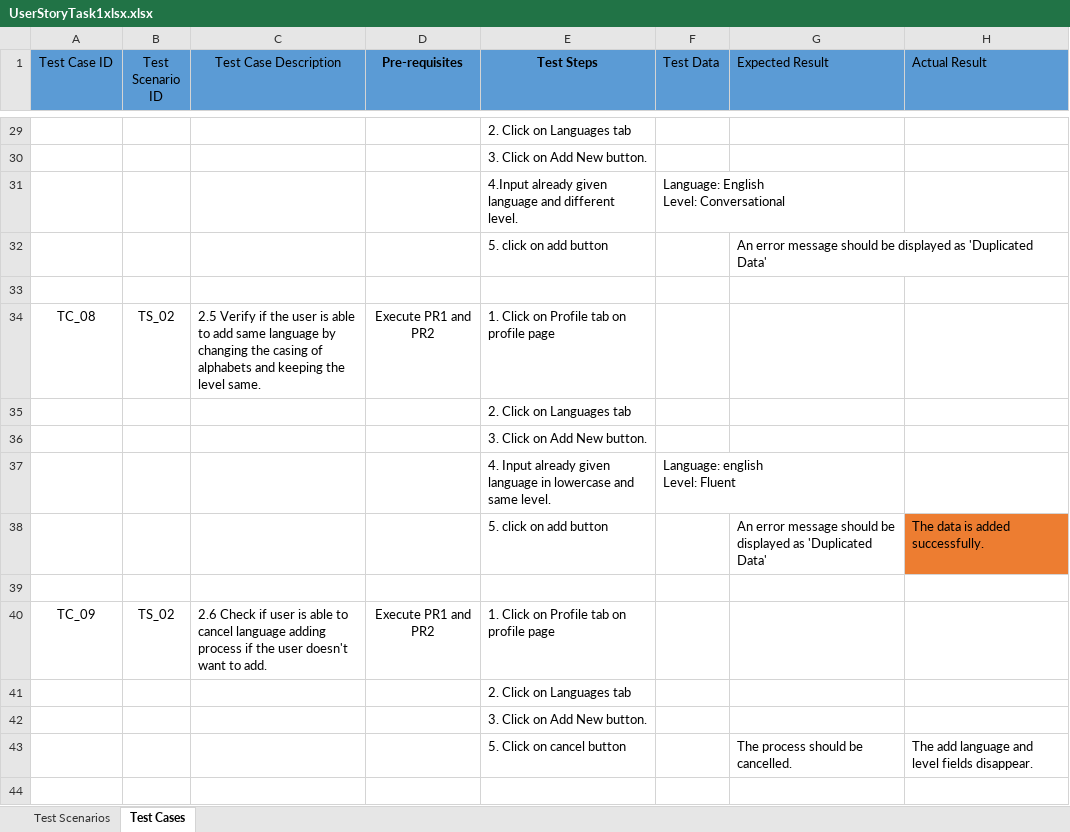
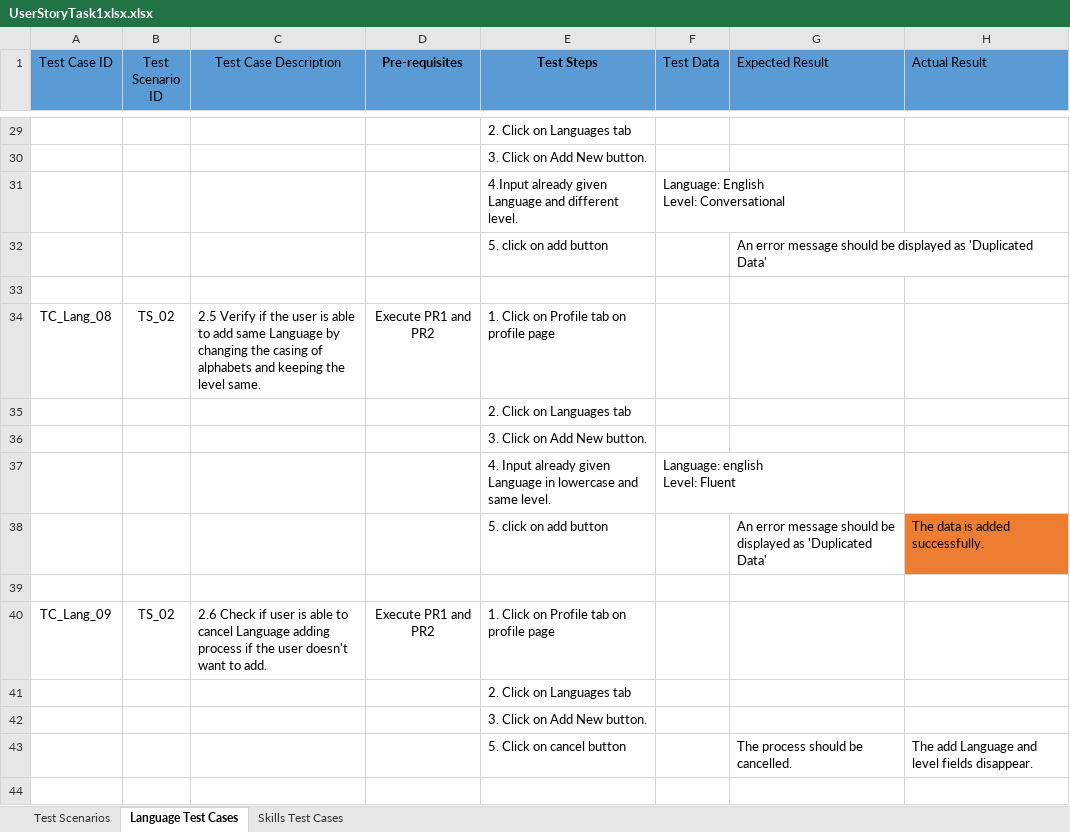
Before and after one commit to VenkataSriA/InternshipMVP, an Excel workbook: UserStoryTask1xlsx.xlsx, sheet Language Test Cases, drawn as a sheet; only a part is shown, gaps mark what is left out; values as stored, in another font and other column widths than the file's, no borders; the diff covers the shown part only; the diff names each change by its address in the sheet, - before the commit and + after, or states it on an @@ line.

```diff
--- a/UserStoryTask1xlsx.xlsx (sheet Language Test Cases)
+++ b/UserStoryTask1xlsx.xlsx (sheet Language Test Cases)
-sheet tab: Test Cases
+sheet tab: Language Test Cases
+sheet tab: Skills Test Cases
-E31 (Test Steps): …already given language and different…
+E31 (Test Steps): …already given Language and different…
-A34 (Test Case ID): TC_08
+A34 (Test Case ID): TC_Lang_08
-C34 (Test Case Description): …add same language by changing…
+C34 (Test Case Description): …add same Language by changing…
-E37 (Test Steps): …already given language in lowercase…
+E37 (Test Steps): …already given Language in lowercase…
-A40 (Test Case ID): TC_09
+A40 (Test Case ID): TC_Lang_09
-C40 (Test Case Description): …to cancel language adding process…
+C40 (Test Case Description): …to cancel Language adding process…
-H43 (Actual Result): The add language and level fields disappear.
+H43 (Actual Result): The add Language and level fields disappear.
```
Also changed, not shown: 63 edited cells and cell formats elsewhere in this sheet, 9 other files.
